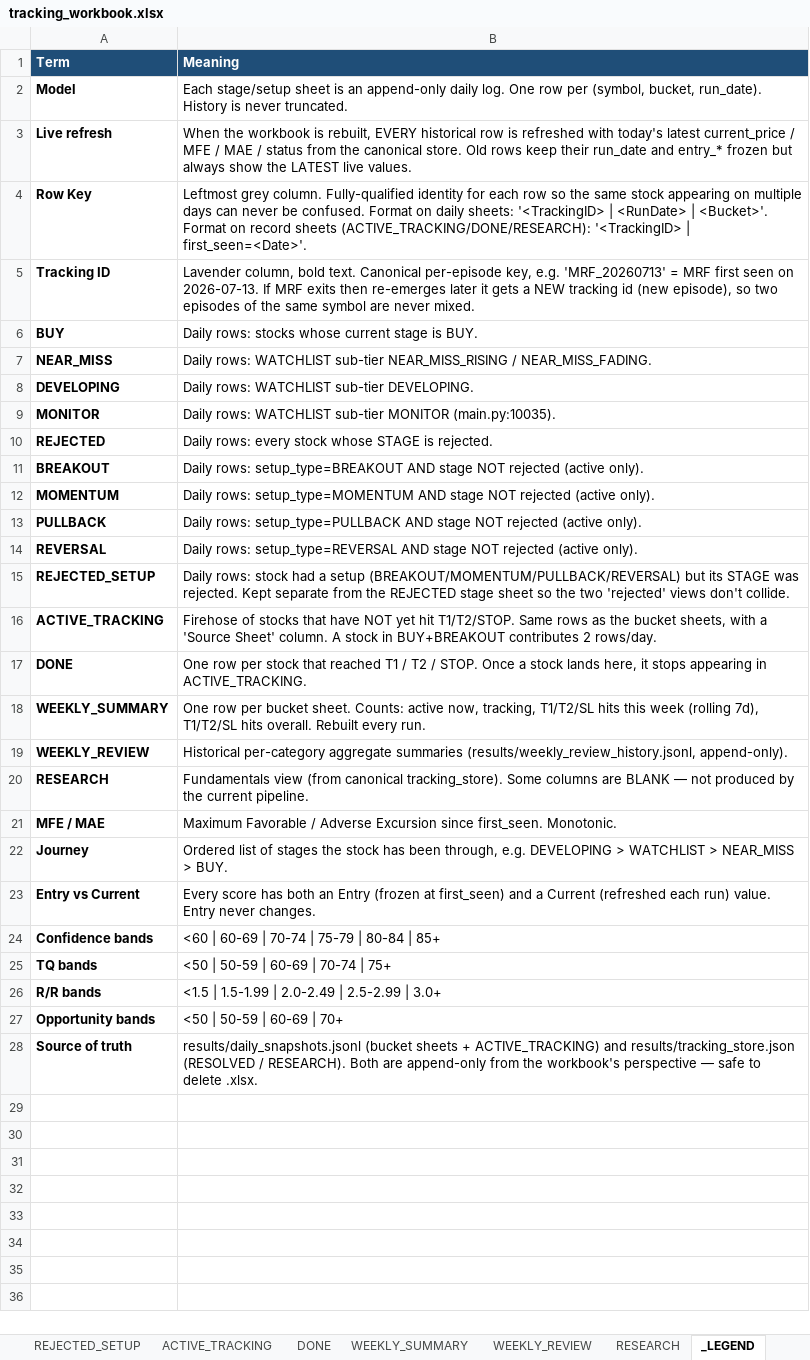
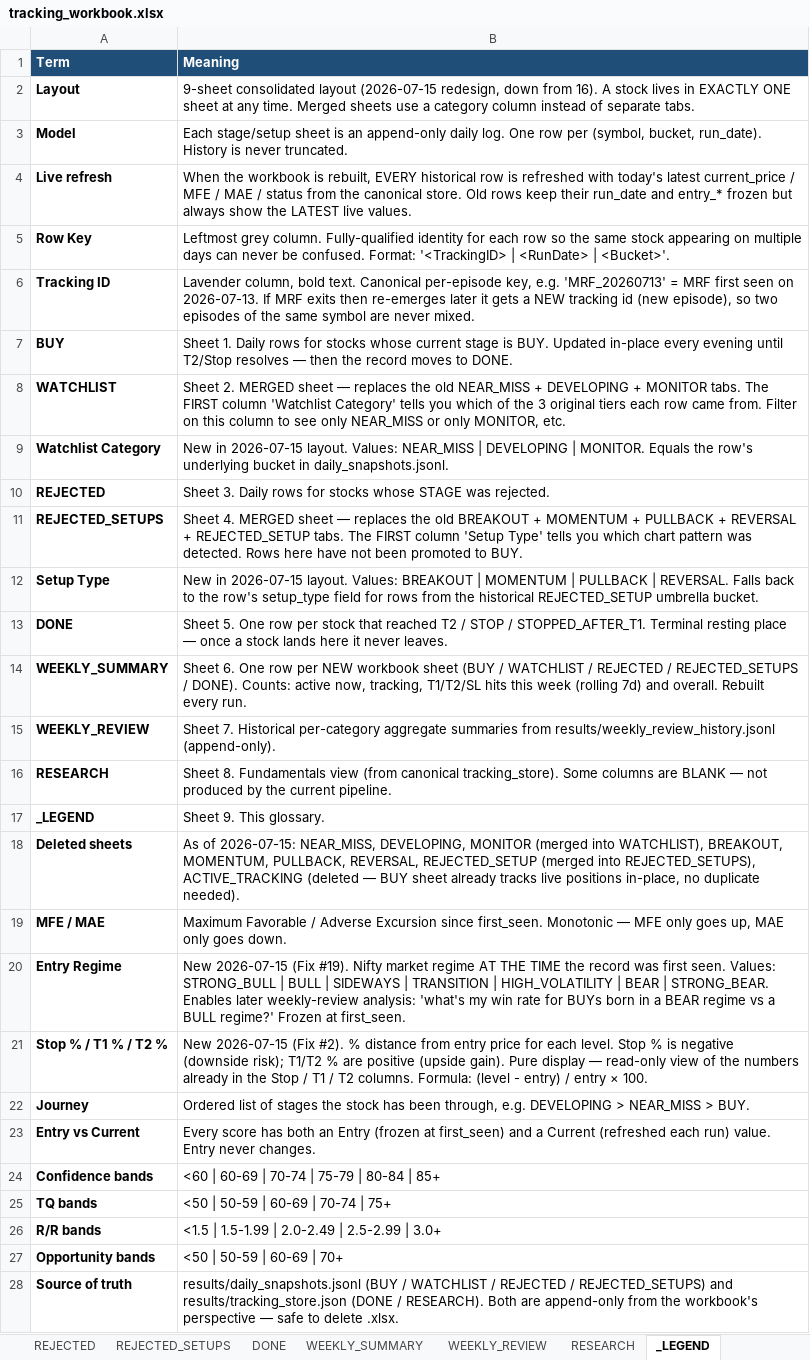
Before and after one commit to Gdsk-Sravan/Analyse-recommend-track, an Excel workbook: tracking_workbook.xlsx, sheet _LEGEND, drawn as a sheet; values as stored, in another font and other column widths than the file's, no borders; removed rows and columns are numbered as before the commit, all else as after; the diff names each change by its address in the sheet, - before the commit and + after, or states it on an @@ line.

```diff
--- a/tracking_workbook.xlsx (sheet _LEGEND)
+++ b/tracking_workbook.xlsx (sheet _LEGEND)
-sheet tab: REJECTED_SETUP
-sheet tab: ACTIVE_TRACKING
+row 2: Layout | 9-sheet consolidated layout (2026-07-15 redesign, down from 16). A stock lives in EXACTLY ONE sheet at any time. Merged sheets use a category column instead of separate tabs.
-B5 (Meaning): …be confused. Format on daily sheets: '<TrackingID> | <RunDate> | <Bucket>'. Format on record sheets (ACTIVE_TRACKING/DONE/RESEARCH): '<TrackingID> | first_seen=<Date>'.
+B5 (Meaning): …be confused. Format: '<TrackingID> | <RunDate> | <Bucket>'.
-B7 (Meaning): Daily rows: stocks whose current stage is BUY.
+B7 (Meaning): Sheet 1. Daily rows for stocks whose current stage is BUY. Updated in-place every evening until T2/Stop resolves — then the record moves to DONE.
-row 7: NEAR_MISS | Daily rows: WATCHLIST sub-tier NEAR_MISS_RISING / NEAR_MISS_FADING.
-row 8: DEVELOPING | Daily rows: WATCHLIST sub-tier DEVELOPING.
-row 9: MONITOR | Daily rows: WATCHLIST sub-tier MONITOR (main.py:10035).
+row 8: WATCHLIST | Sheet 2. MERGED sheet — replaces the old NEAR_MISS + DEVELOPING + MONITOR tabs. The FIRST column 'Watchlist Category' tells you which of the 3 original tiers each row came from. Filter on this column to see only NEAR_MISS or only MONITOR, etc.
+row 9: Watchlist Category | New in 2026-07-15 layout. Values: NEAR_MISS | DEVELOPING | MONITOR. Equals the row's underlying bucket in daily_snapshots.jsonl.
-B10 (Meaning): Daily rows: every stock whose STAGE is rejected.
+B10 (Meaning): Sheet 3. Daily rows for stocks whose STAGE was rejected.
-row 11: BREAKOUT | Daily rows: setup_type=BREAKOUT AND stage NOT rejected (active only).
-row 12: MOMENTUM | Daily rows: setup_type=MOMENTUM AND stage NOT rejected (active only).
-row 13: PULLBACK | Daily rows: setup_type=PULLBACK AND stage NOT rejected (active only).
-row 14: REVERSAL | Daily rows: setup_type=REVERSAL AND stage NOT rejected (active only).
-row 15: REJECTED_SETUP | Daily rows: stock had a setup (BREAKOUT/MOMENTUM/PULLBACK/REVERSAL) but its STAGE was rejected. Kept separate from the REJECTED stage sheet so the two 'rejected' views don't collide.
-row 16: ACTIVE_TRACKING | Firehose of stocks that have NOT yet hit T1/T2/STOP. Same rows as the bucket sheets, with a 'Source Sheet' column. A stock in BUY+BREAKOUT contributes 2 rows/day.
+row 11: REJECTED_SETUPS | Sheet 4. MERGED sheet — replaces the old BREAKOUT + MOMENTUM + PULLBACK + REVERSAL + REJECTED_SETUP tabs. The FIRST column 'Setup Type' tells you which chart pattern was detected. Rows here have not been promoted to BUY.
+row 12: Setup Type | New in 2026-07-15 layout. Values: BREAKOUT | MOMENTUM | PULLBACK | REVERSAL. Falls back to the row's setup_type field for rows from the historical REJECTED_SETUP umbrella bucket.
-B13 (Meaning): One row per stock that reached T1 / T2 / STOP. Once a stock lands here, it stops appearing in ACTIVE_TRACKING.
+B13 (Meaning): Sheet 5. One row per stock that reached T2 / STOP / STOPPED_AFTER_T1. Terminal resting place — once a stock lands here it never leaves.
-B14 (Meaning): One row per bucket sheet. Counts: active now, tracking, T1/T2/SL hits this week (rolling 7d), T1/T2/SL hits overall. Rebuilt…
+B14 (Meaning): Sheet 6. One row per NEW workbook sheet (BUY / WATCHLIST / REJECTED / REJECTED_SETUPS / DONE). Counts: active now, tracking, T1/T2/SL hits this week (rolling 7d) and overall. Rebuilt…
-B15 (Meaning): Historical per-category aggregate summaries (results/weekly_review_history.jsonl, append-only).
+B15 (Meaning): Sheet 7. Historical per-category aggregate summaries from results/weekly_review_history.jsonl (append-only).
-B16 (Meaning): Fundamentals view…
+B16 (Meaning): Sheet 8. Fundamentals view…
+row 17: _LEGEND | Sheet 9. This glossary.
+row 18: Deleted sheets | As of 2026-07-15: NEAR_MISS, DEVELOPING, MONITOR (merged into WATCHLIST), BREAKOUT, MOMENTUM, PULLBACK, REVERSAL, REJECTED_SETUP (merged into REJECTED_SETUPS), ACTIVE_TRACKING (deleted — BUY sheet already tracks live positions in-place, no duplicate needed).
-B19 (Meaning): …since first_seen. Monotonic.
+B19 (Meaning): …since first_seen. Monotonic — MFE only goes up, MAE only goes down.
+row 20: Entry Regime | New 2026-07-15 (Fix #19). Nifty market regime AT THE TIME the record was first seen. Values: STRONG_BULL | BULL | SIDEWAYS | TRANSITION | HIGH_VOLATILITY | BEAR | STRONG_BEAR. Enables later weekly-review analysis: 'what's my win rate for BUYs born in a BEAR regime vs a BULL regime?' Frozen at first_seen.
+row 21: Stop % / T1 % / T2 % | New 2026-07-15 (Fix #2). % distance from entry price for each level. Stop % is negative (downside risk); T1/T2 % are positive (upside gain). Pure display — read-only view of the numbers already in the Stop / T1 / T2 columns. Formula: (level - entry) / entry × 100.
-B22 (Meaning): …DEVELOPING > WATCHLIST > NEAR_MISS >…
+B22 (Meaning): …DEVELOPING > NEAR_MISS >…
-B28 (Meaning): results/daily_snapshots.jsonl (bucket sheets + ACTIVE_TRACKING) and results/tracking_store.json (RESOLVED / RESEARCH).…
+B28 (Meaning): results/daily_snapshots.jsonl (BUY / WATCHLIST / REJECTED / REJECTED_SETUPS) and results/tracking_store.json (DONE / RESEARCH).…
```
Also changed, not shown: sheet REJECTED, sheet REJECTED_SETUPS, sheet RESEARCH, sheet WATCHLIST, sheet WEEKLY_SUMMARY, sheet WEEKLY_REVIEW, 1 more sheet, other sheet tabs, 16 other files.
